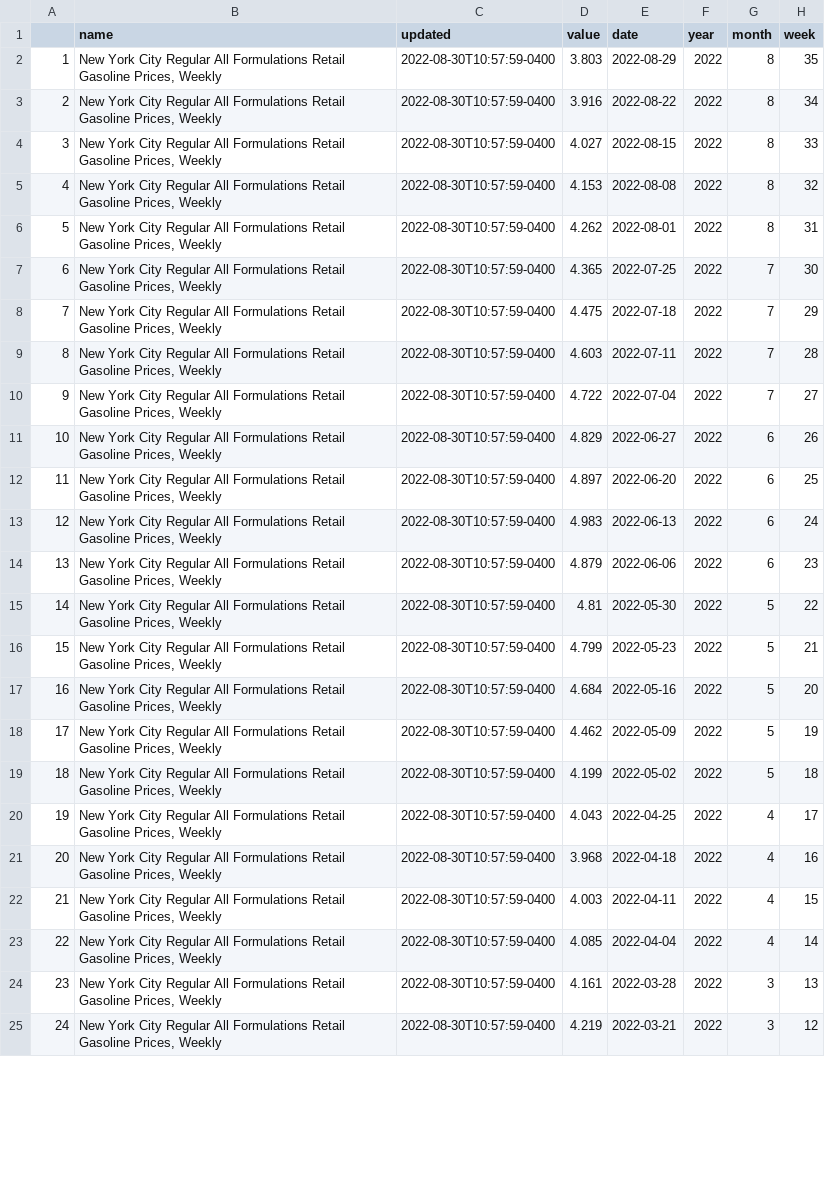
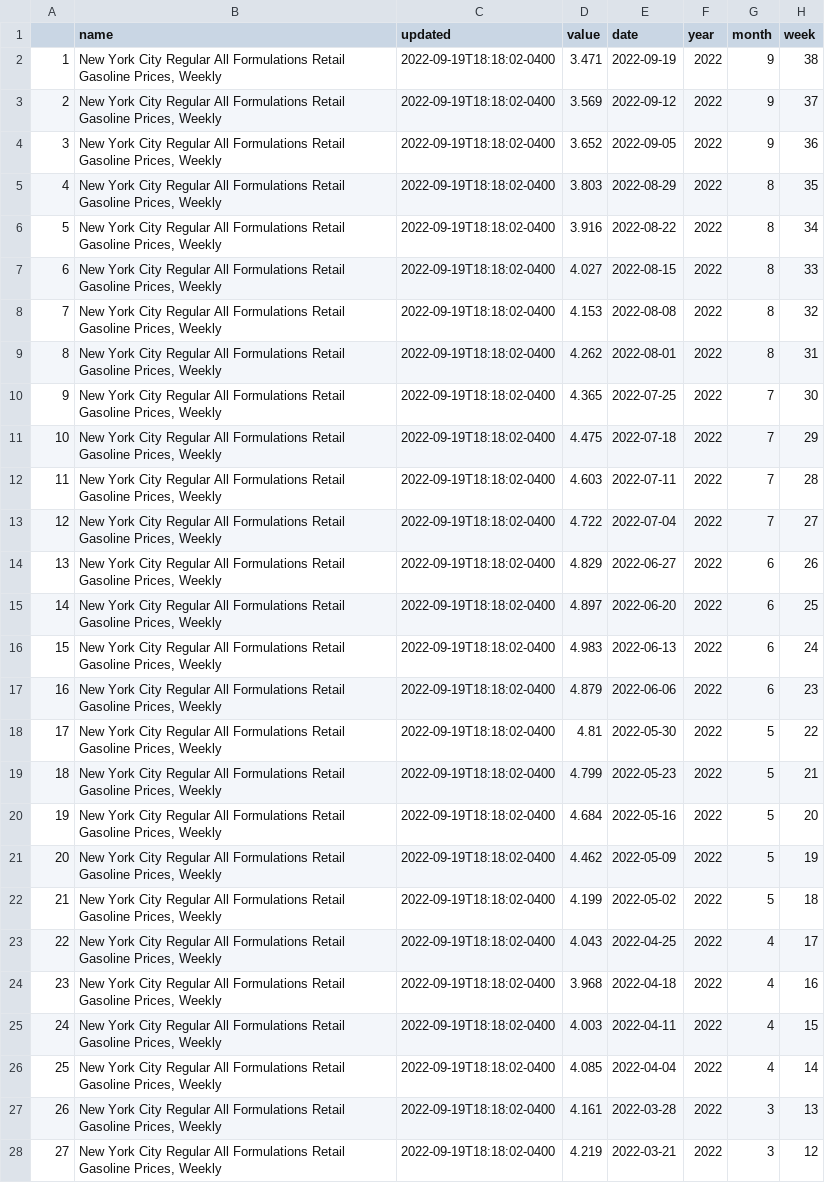
Before and after one commit to abcotvdata/EIA-gas-prices, a CSV file: nyc_gas.csv, drawn as a sheet; only a part is shown; addresses are those after the commit; the diff covers the shown part only; the diff names each change by its address in the sheet, - before the commit and + after, or states it on an @@ line.

```diff
--- a/nyc_gas.csv
+++ b/nyc_gas.csv
+row 2: 1 | New York City Regular All Formulations Retail Gasoline Prices, Weekly | 2022-09-19T18:18:02-0400 | 3.471 | 2022-09-19 | 2022 | 9 | 38
+row 3: 2 | New York City Regular All Formulations Retail Gasoline Prices, Weekly | 2022-09-19T18:18:02-0400 | 3.569 | 2022-09-12 | 2022 | 9 | 37
+row 4: 3 | New York City Regular All Formulations Retail Gasoline Prices, Weekly | 2022-09-19T18:18:02-0400 | 3.652 | 2022-09-05 | 2022 | 9 | 36
@@ column A renumbered between rows 5 and 101 @@
-C5:C28 (updated): 2022-08-30T10:57:59-0400
+C5:C28 (updated): 2022-09-19T18:18:02-0400
```
Also changed, not shown: 3 removed rows and 73 edited cells elsewhere in this file, chicago_gas.csv, la_gas.csv, 1 other file.
